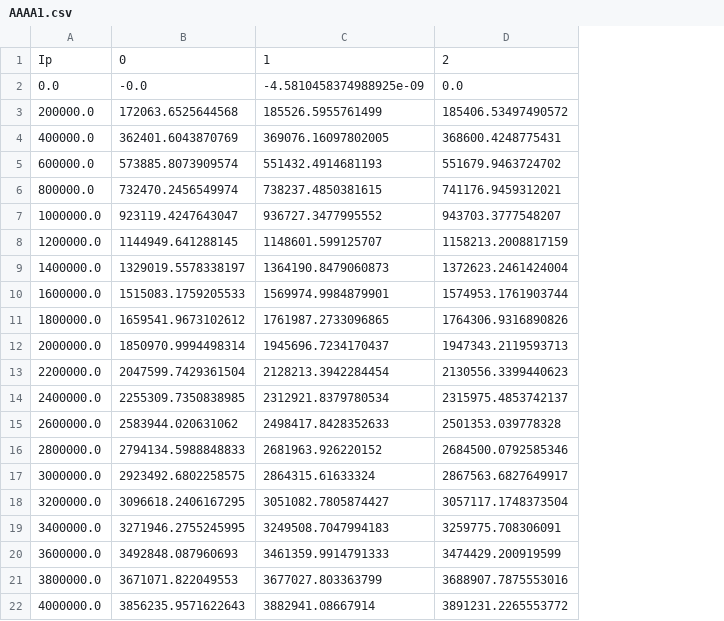
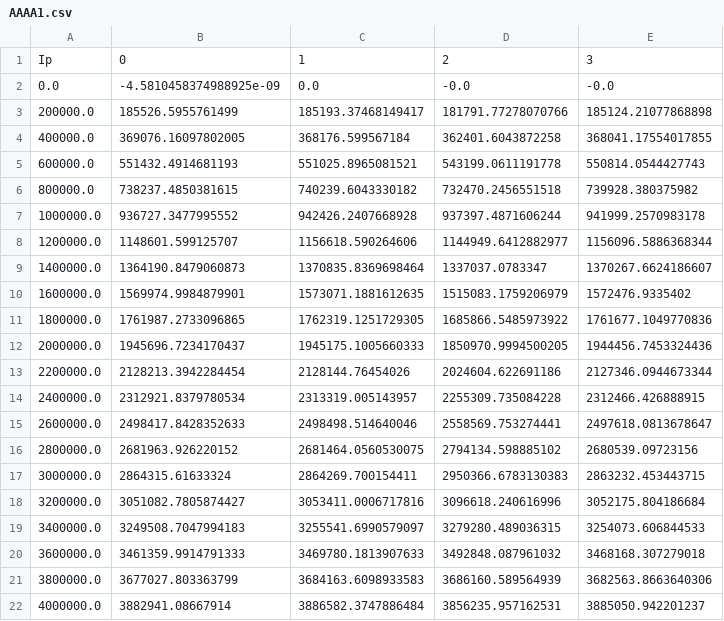
Before and after one commit to sungmoonkimeu/ITER2, a CSV file: My_Library/AAAA1.csv, drawn as a sheet; removed rows and columns are numbered as before the commit, all else as after; the diff names each change by its address in the sheet, - before the commit and + after, or states it on an @@ line.

```diff
--- a/My_Library/AAAA1.csv
+++ b/My_Library/AAAA1.csv
-column B, rows 1-22: 0 | -0.0 | 172063.6525644568 | 362401.6043870769 | 573885.8073909574 | 732470.2456549974 | 923119.4247643047 | 1144949.641288145 | 1329019.5578338197 | 1515083.1759205533 | 1659541.9673102612 | 1850970.9994498314 | 2047599.7429361504 | 2255309.7350838985 | 2583944.020631062 | 2794134.5988848833 | 2923492.6802258575 | 3096618.2406167295 | 3271946.2755245995 | 3492848.087960693 | 3671071.822049553 | 3856235.9571622643
-column D, rows 1-22: 2 | 0.0 | 185406.53497490572 | 368600.4248775431 | 551679.9463724702 | 741176.9459312021 | 943703.3777548207 | 1158213.2008817159 | 1372623.2461424004 | 1574953.1761903744 | 1764306.9316890826 | 1947343.2119593713 | 2130556.3399440623 | 2315975.4853742137 | 2501353.039778328 | 2684500.0792585346 | 2867563.6827649917 | 3057117.1748373504 | 3259775.708306091 | 3474429.200919599 | 3688907.7875553016 | 3891231.2265553772
+column C, rows 1-22: 1 | 0.0 | 185193.37468149417 | 368176.599567184 | 551025.8965081521 | 740239.6043330182 | 942426.2407668928 | 1156618.590264606 | 1370835.8369698464 | 1573071.1881612635 | 1762319.1251729305 | 1945175.1005660333 | 2128144.76454026 | 2313319.005143957 | 2498498.514640046 | 2681464.0560530075 | 2864269.700154411 | 3053411.0006717816 | 3255541.6990579097 | 3469780.1813907633 | 3684163.6098933583 | 3886582.3747886484
+column D, rows 1-22: 2 | -0.0 | 181791.77278070766 | 362401.6043872258 | 543199.0611191778 | 732470.2456551518 | 937397.4871606244 | 1144949.6412882977 | 1337037.0783347 | 1515083.1759206979 | 1685866.5485973922 | 1850970.9994500205 | 2024604.622691186 | 2255309.735084228 | 2558569.753274441 | 2794134.598885102 | 2950366.6783130383 | 3096618.240616996 | 3279280.489036315 | 3492848.087961032 | 3686160.589564939 | 3856235.957162531
+column E, rows 1-22: 3 | -0.0 | 185124.21077868898 | 368041.17554017855 | 550814.0544427743 | 739928.380375982 | 941999.2570983178 | 1156096.5886368344 | 1370267.6624186607 | 1572476.9335402 | 1761677.1049770836 | 1944456.7453324436 | 2127346.0944673344 | 2312466.426888915 | 2497618.0813678647 | 2680539.09723156 | 2863232.453443715 | 3052175.804186684 | 3254073.606844533 | 3468168.307279018 | 3682563.8663640306 | 3885050.942201237
-B1: 1
+B1: 0
```
Also changed, not shown: 3 other files.
